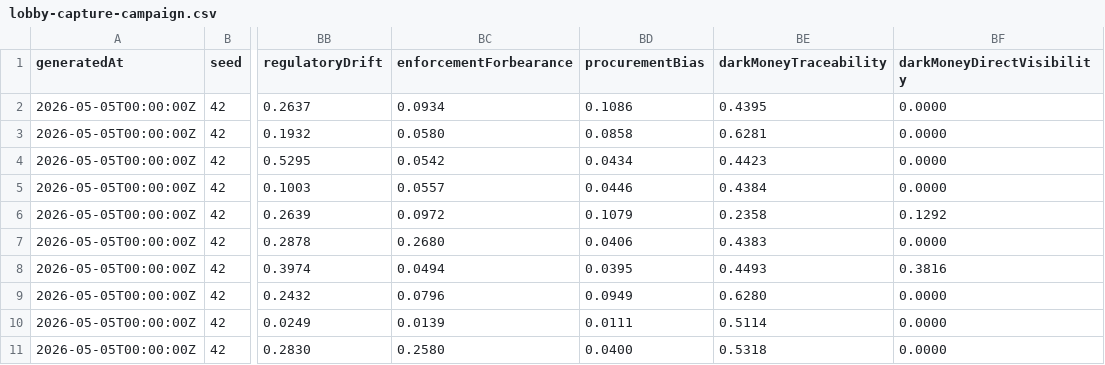
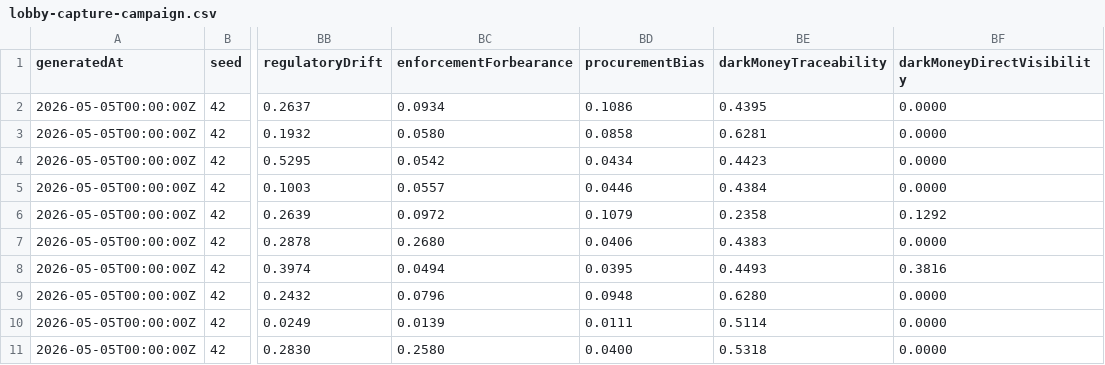
Before and after one commit to Jacoba1100254352/lobby-capture-simulator, a CSV file: reports/lobby-capture-campaign.csv, drawn as a sheet; only a part is shown, gaps mark what is left out; the diff names each change by its address in the sheet, - before the commit and + after, or states it on an @@ line.

```diff
--- a/reports/lobby-capture-campaign.csv
+++ b/reports/lobby-capture-campaign.csv
-BD9 (procurementBias): 0.0949
+BD9 (procurementBias): 0.0948
```
Also changed, not shown: reports/source-moments.csv, 11 other files.
